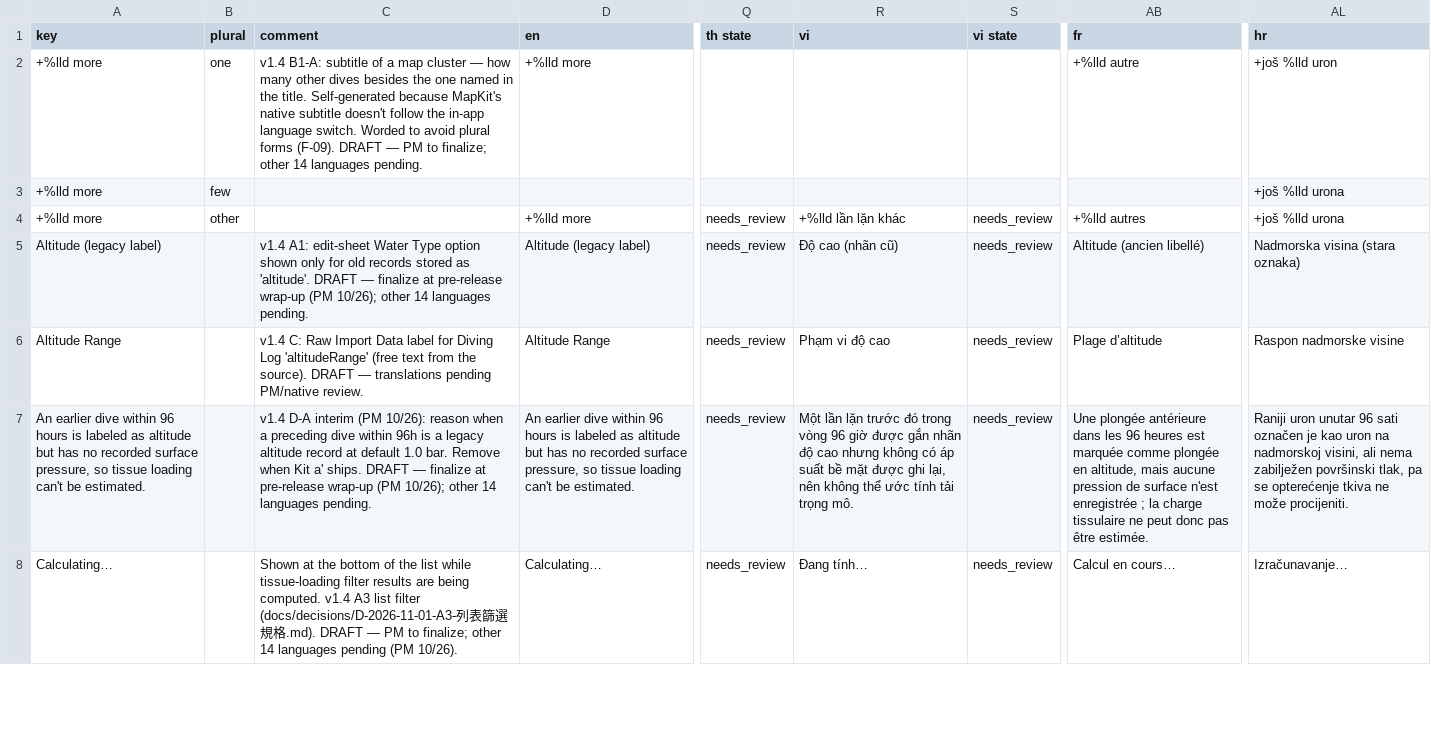
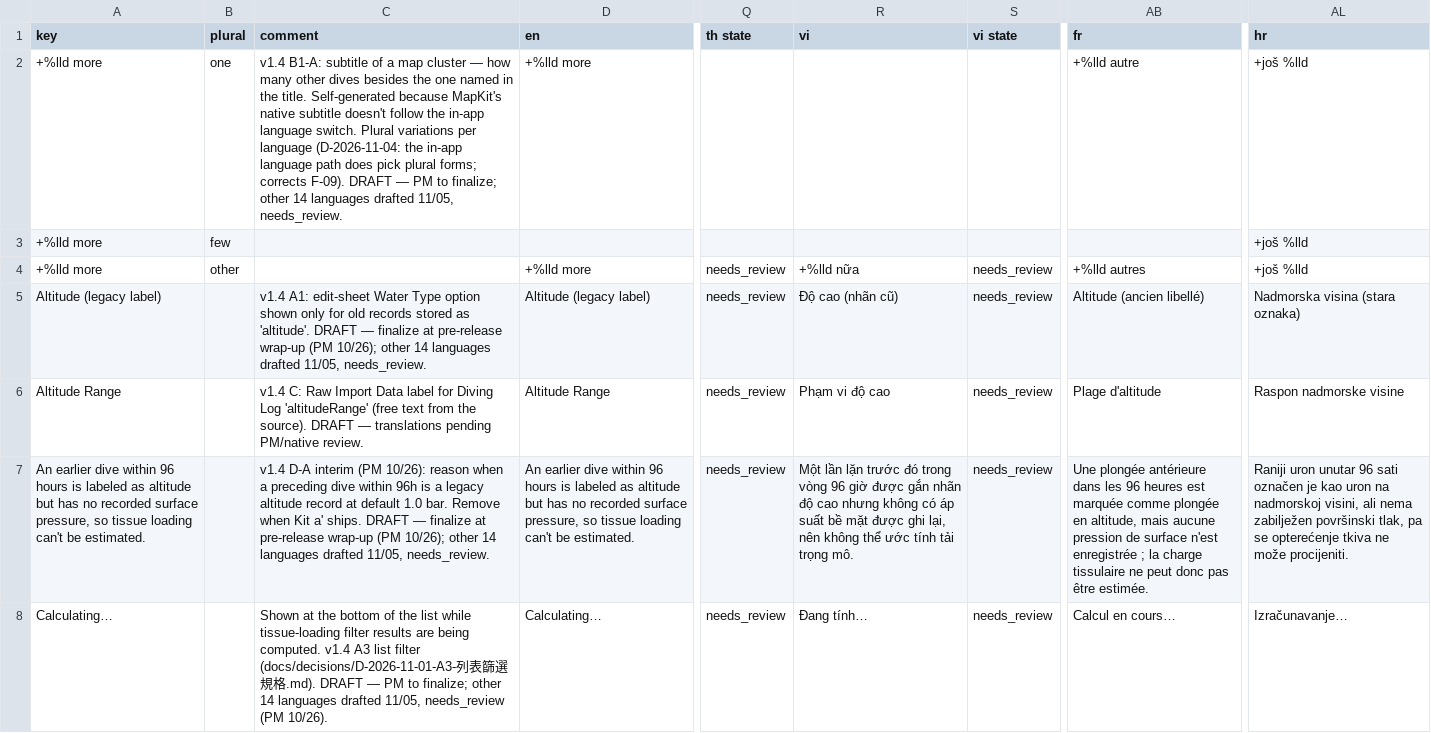
Before and after one commit to kwh66tw-art/JoyDive, a CSV file: docs/reports/R-2026-11-05-v1.4翻譯審稿.csv, drawn as a sheet; only a part is shown, gaps mark what is left out; the diff covers the shown part only; the diff names each change by its address in the sheet, - before the commit and + after, or states it on an @@ line.

```diff
--- a/docs/reports/R-2026-11-05-v1.4翻譯審稿.csv
+++ b/docs/reports/R-2026-11-05-v1.4翻譯審稿.csv
-C2 (comment): …language switch. Worded to avoid plural forms (F-09). DRAFT — PM to finalize; other 14 languages pending.
+C2 (comment): …language switch. Plural variations per language (D-2026-11-04: the in-app language path does pick plural forms; corrects F-09). DRAFT — PM to finalize; other 14 languages drafted 11/05, needs_review.
-AL2 (hr): +još %lld uron
+AL2 (hr): +još %lld
-AL3:AL4 (hr): +još %lld urona
+AL3:AL4 (hr): +još %lld
-R4 (vi): +%lld lần lặn khác
+R4 (vi): +%lld nữa
-C5 (comment): …14 languages pending.
+C5 (comment): …14 languages drafted 11/05, needs_review.
-AB6 (fr): Plage d’altitude
+AB6 (fr): Plage d'altitude
-C7 (comment): …14 languages pending.
+C7 (comment): …14 languages drafted 11/05, needs_review.
-C8 (comment): …14 languages pending (PM 10/26).
+C8 (comment): …14 languages drafted 11/05, needs_review (PM 10/26).
```
Also changed, not shown: 14 edited cells elsewhere in this file, 4 other files.
